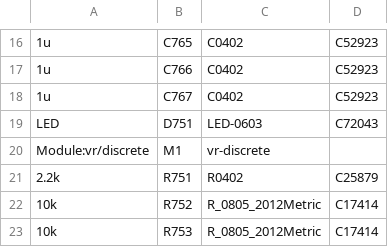
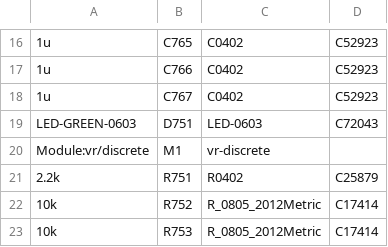
Before and after one commit to andreika-git/hellen-one, a CSV file: modules/vr-discrete/0.1/vr-discrete-BOM.csv, drawn as a sheet; only a part is shown, gaps mark what is left out; the diff names each change by its address in the sheet, - before the commit and + after, or states it on an @@ line.

Commit message:
fix BOM/LED-GREEN-0603 for vr-discrete

```diff
--- a/modules/vr-discrete/0.1/vr-discrete-BOM.csv
+++ b/modules/vr-discrete/0.1/vr-discrete-BOM.csv
-A19: LED
+A19: LED-GREEN-0603
```
Also changed, not shown: 2 other files.
